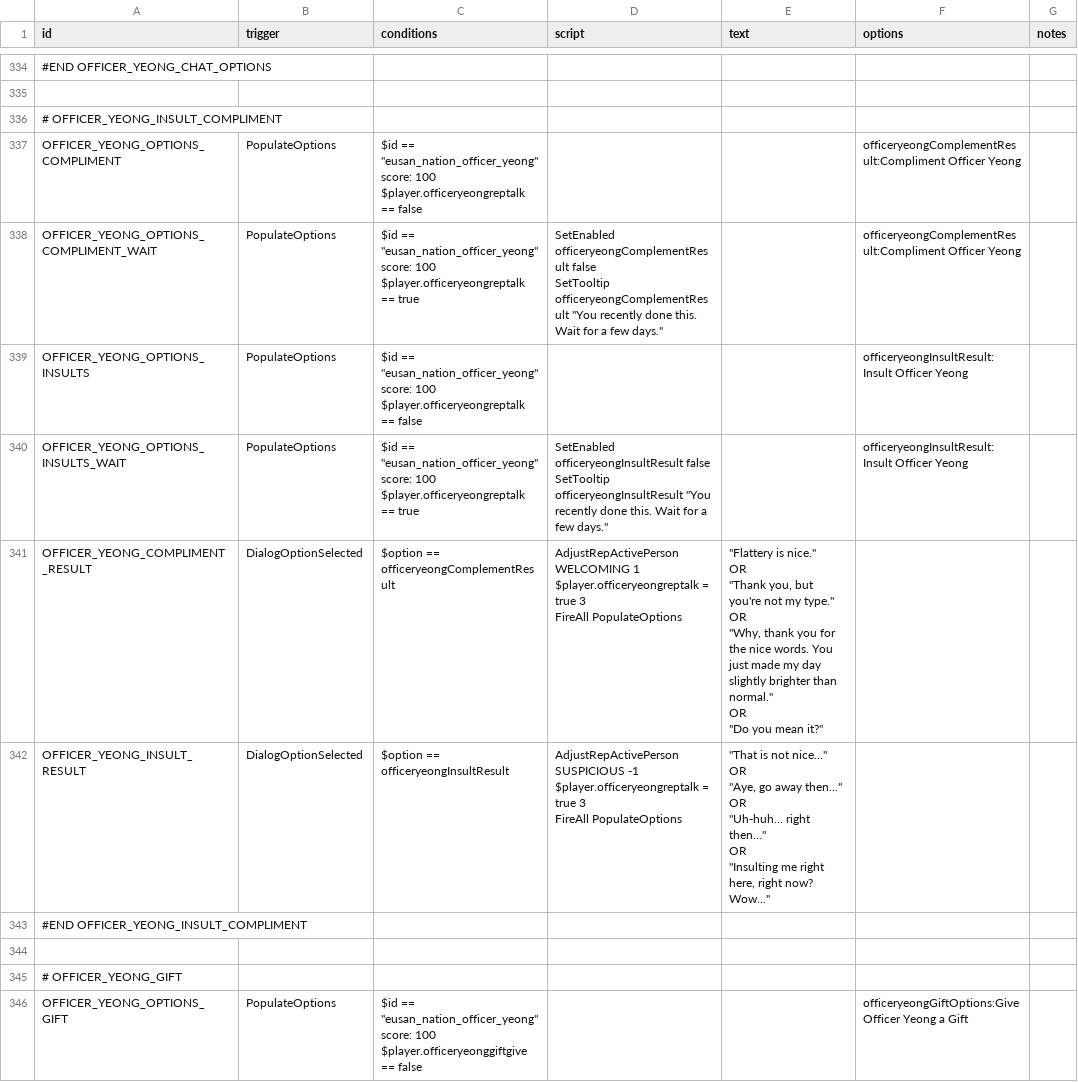
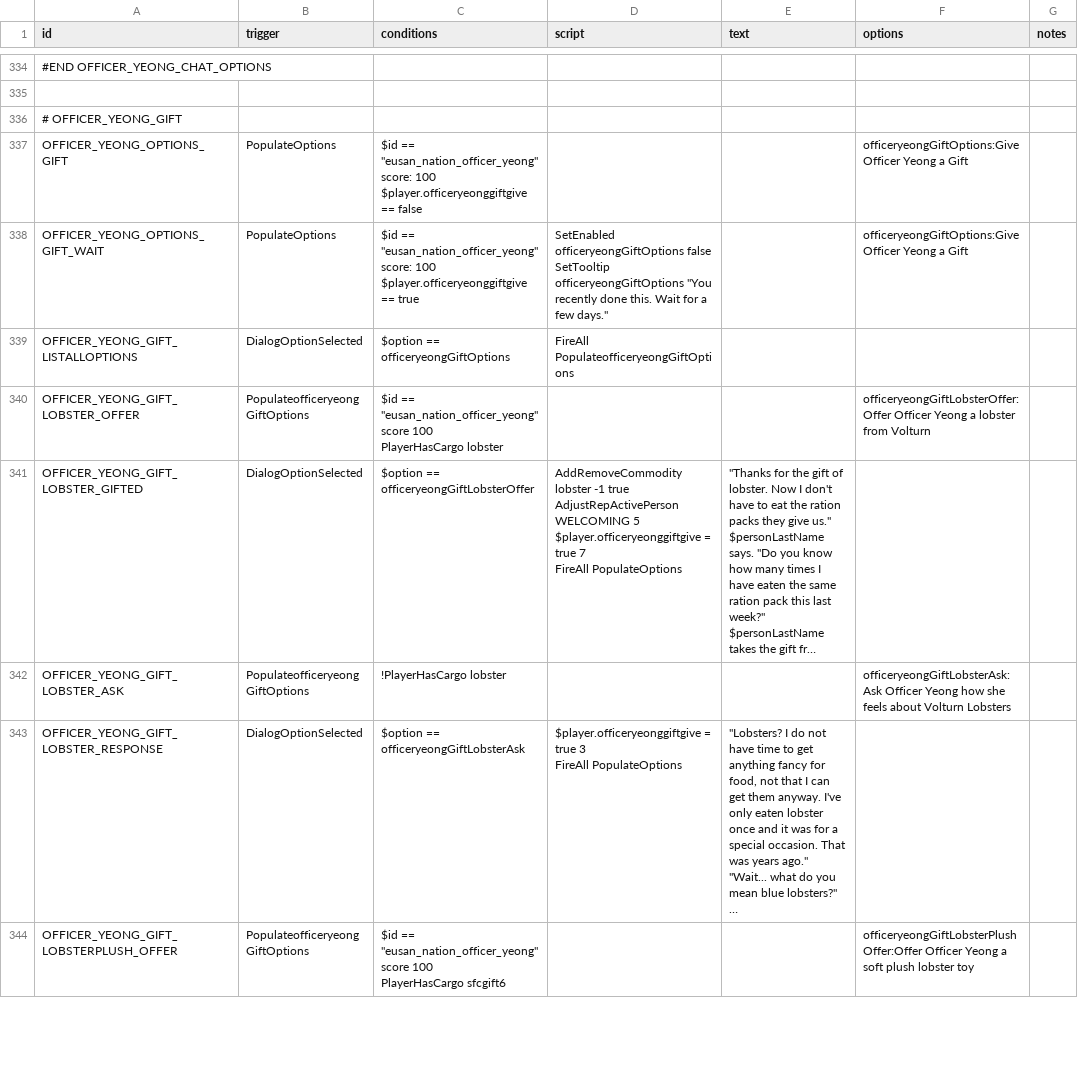
Before and after one commit to naslee2/SignalisMod, a CSV file: data/campaign/rules.csv, drawn as a sheet; only a part is shown, gaps mark what is left out; the shorter side is filled out with more unchanged rows; long unchanged cells end in …; ↵ is a line break in a cell; the diff names each change by its address in the sheet, - before the commit and + after, or states it on an @@ line.

Commit message:
removing certain things.

```diff
--- a/data/campaign/rules.csv
+++ b/data/campaign/rules.csv
-row 336: # OFFICER_YEONG_INSULT_COMPLIMENT
-row 337: OFFICER_YEONG_OPTIONS_COMPLIMENT | PopulateOptions | $id == "eusan_nation_officer_yeong" score: 100 ↵ $player.officeryeongreptalk == false |  |  | officeryeongComplementResult:Compliment Officer Yeong
-row 338: OFFICER_YEONG_OPTIONS_COMPLIMENT_WAIT | PopulateOptions | $id == "eusan_nation_officer_yeong" score: 100 ↵ $player.officeryeongreptalk == true | SetEnabled officeryeongComplementResult false ↵ SetTooltip officeryeongComplementResult "You recently done this. Wait for a few days." |  | officeryeongComplementResult:Compliment Officer Yeong
-row 339: OFFICER_YEONG_OPTIONS_INSULTS | PopulateOptions | $id == "eusan_nation_officer_yeong" score: 100 ↵ $player.officeryeongreptalk == false |  |  | officeryeongInsultResult:Insult Officer Yeong
-row 340: OFFICER_YEONG_OPTIONS_INSULTS_WAIT | PopulateOptions | $id == "eusan_nation_officer_yeong" score: 100 ↵ $player.officeryeongreptalk == true | SetEnabled officeryeongInsultResult false ↵ SetTooltip officeryeongInsultResult "You recently done this. Wait for a few days." |  | officeryeongInsultResult:Insult Officer Yeong
-row 341: OFFICER_YEONG_COMPLIMENT_RESULT | DialogOptionSelected | $option == officeryeongComplementResult | AdjustRepActivePerson WELCOMING 1 ↵ $player.officeryeongreptalk = true 3 ↵ FireAll PopulateOptions | "Flattery is nice." ↵ OR ↵ "Thank you, but you're not my type." ↵ OR ↵ "Why, thank you for the nice words. You just made my day slightly brighter than normal." ↵ OR ↵ "Do you mean it?"
-row 342: OFFICER_YEONG_INSULT_RESULT | DialogOptionSelected | $option == officeryeongInsultResult | AdjustRepActivePerson SUSPICIOUS -1 ↵ $player.officeryeongreptalk = true 3 ↵ FireAll PopulateOptions | "That is not nice..." ↵ OR ↵ "Aye, go away then..." ↵ OR ↵ "Uh-huh... right then..." ↵ OR ↵ "Insulting me right here, right now? Wow..."
-row 343: #END OFFICER_YEONG_INSULT_COMPLIMENT
-row 344: (empty)
```
